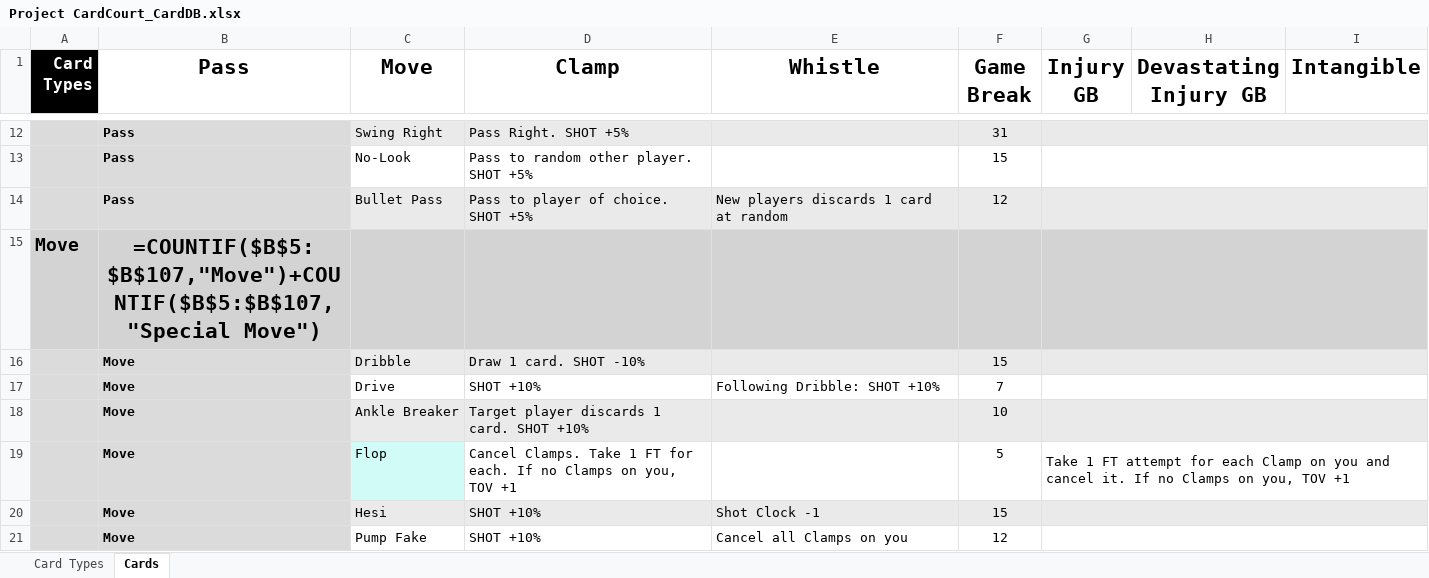
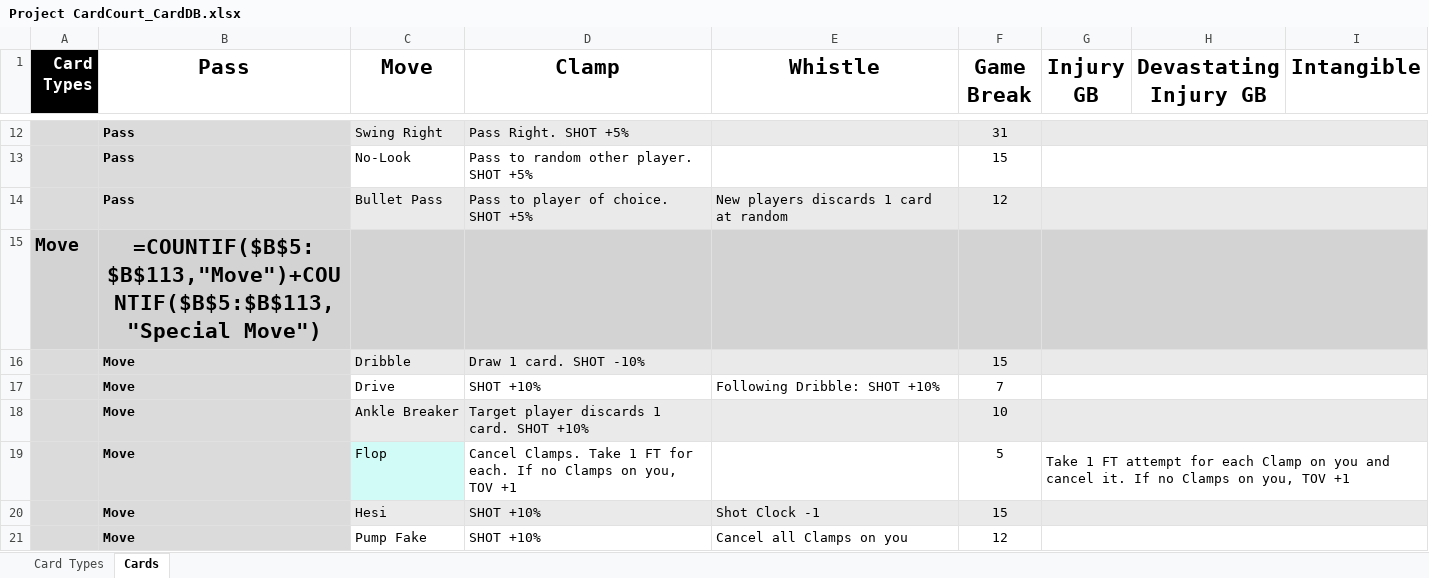
Before and after one commit to SorseC0de/Project_CardCourt, an Excel workbook: Project CardCourt_CardDB.xlsx, sheet Cards, drawn as a sheet; only a part is shown, gaps mark what is left out; values as stored, in another font and other column widths than the file's, no borders; formulas without a stored value are shown as written; the diff covers the shown part only; the diff names each change by its address in the sheet, - before the commit and + after, or states it on an @@ line.

```diff
--- a/Project CardCourt_CardDB.xlsx (sheet Cards)
+++ b/Project CardCourt_CardDB.xlsx (sheet Cards)
-B15 (Pass): =COUNTIF($B$5:$B$107,"Move")+COUNTIF($B$5:$B$107,"Special Move")
+B15 (Pass): =COUNTIF($B$5:$B$113,"Move")+COUNTIF($B$5:$B$113,"Special Move")
```
Also changed, not shown: 6 added rows and 18 edited cells elsewhere in this sheet, 11 other files.
